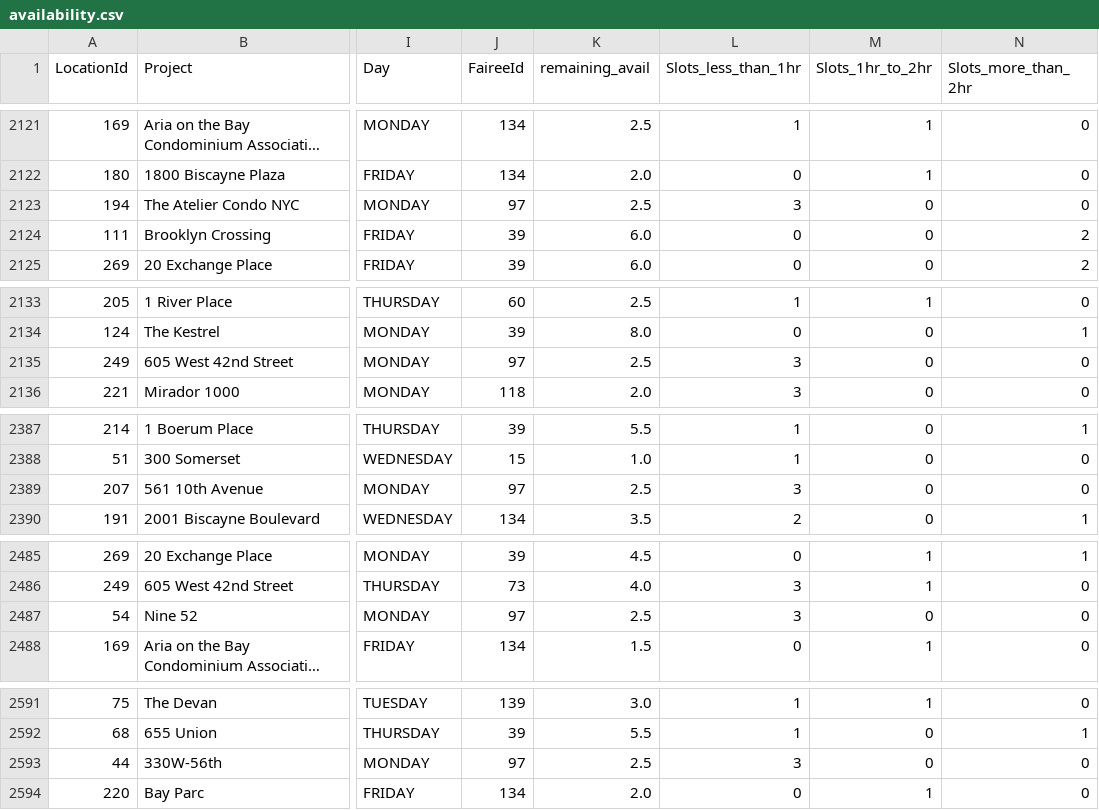
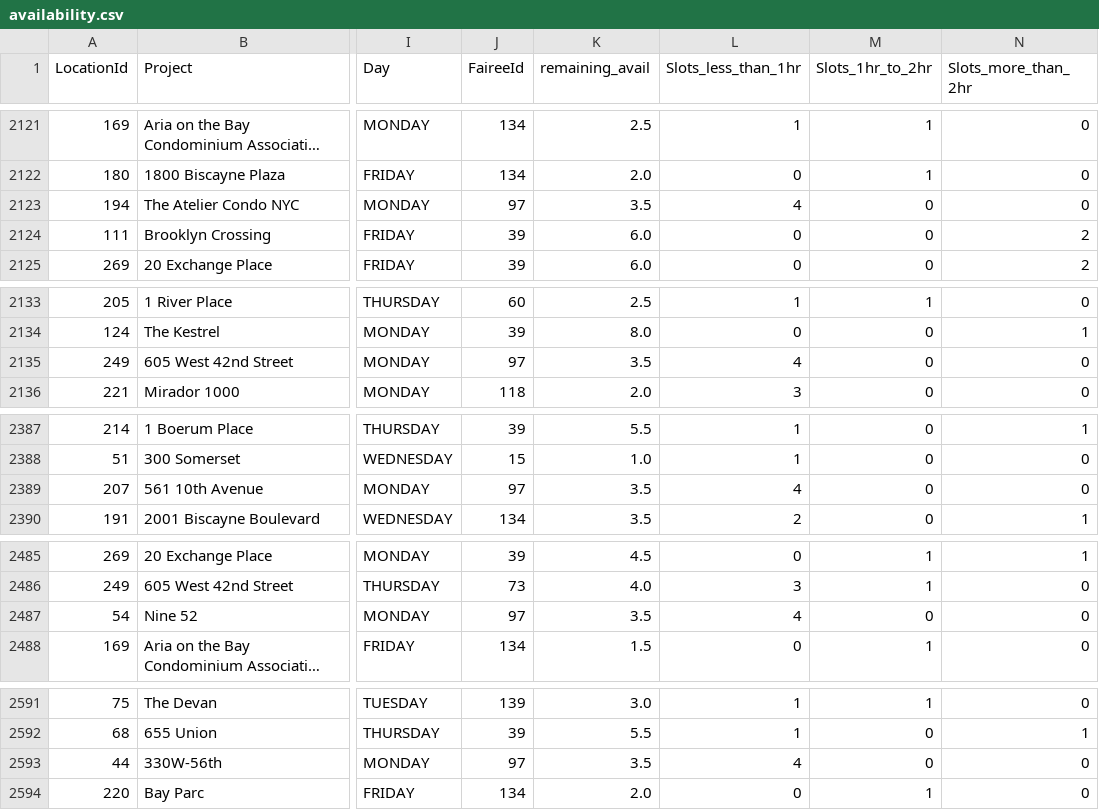
Before and after one commit to AryanGupta-Faireez/availability-dashboard, a CSV file: data/availability.csv, drawn as a sheet; only a part is shown, gaps mark what is left out; long unchanged cells end in …; the diff covers the shown part only; the diff names each change by its address in the sheet, - before the commit and + after, or states it on an @@ line.

```diff
--- a/data/availability.csv
+++ b/data/availability.csv
-K2123 (remaining_avail): 2.5
+K2123 (remaining_avail): 3.5
-L2123 (Slots_less_than_1hr): 3
+L2123 (Slots_less_than_1hr): 4
-K2135 (remaining_avail): 2.5
+K2135 (remaining_avail): 3.5
-L2135 (Slots_less_than_1hr): 3
+L2135 (Slots_less_than_1hr): 4
-K2389 (remaining_avail): 2.5
+K2389 (remaining_avail): 3.5
-L2389 (Slots_less_than_1hr): 3
+L2389 (Slots_less_than_1hr): 4
-K2487 (remaining_avail): 2.5
+K2487 (remaining_avail): 3.5
-L2487 (Slots_less_than_1hr): 3
+L2487 (Slots_less_than_1hr): 4
-K2593 (remaining_avail): 2.5
+K2593 (remaining_avail): 3.5
-L2593 (Slots_less_than_1hr): 3
+L2593 (Slots_less_than_1hr): 4
```
Also changed, not shown: 18 edited cells elsewhere in this file, 1 other file.
